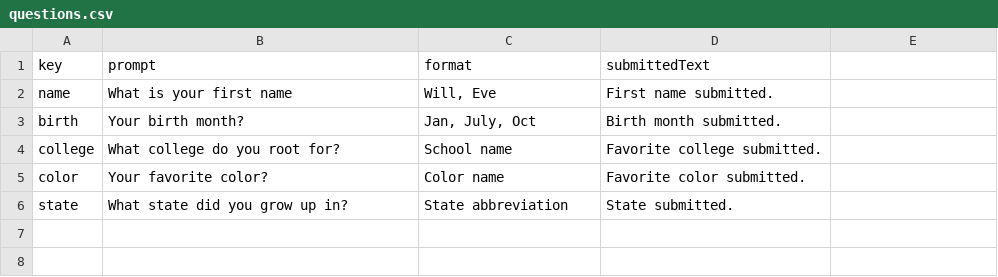
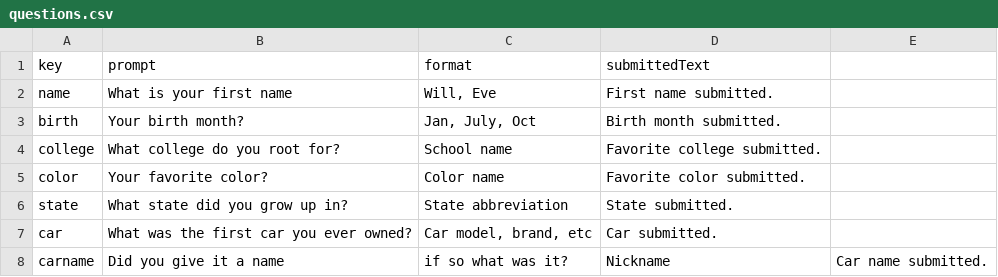
Before and after one commit to sstrang15/ss-splash, a CSV file: public/assets/data/questions.csv, drawn as a sheet; the diff names each change by its address in the sheet, - before the commit and + after, or states it on an @@ line.

Commit message:
add question to followup

```diff
--- a/public/assets/data/questions.csv
+++ b/public/assets/data/questions.csv
+row 7: car | What was the first car you ever owned? | Car model, brand, etc | Car submitted.
+row 8: carname | Did you give it a name | if so what was it? | Nickname | Car name submitted.
```
Also changed, not shown: 3 other files.
